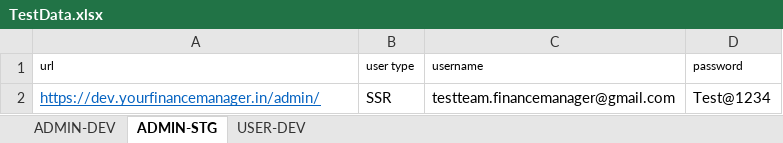
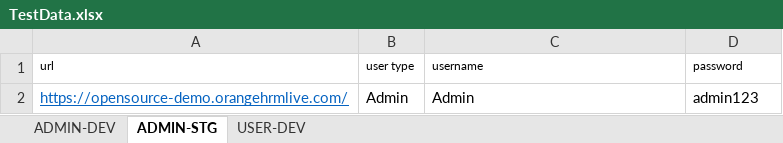
Before and after one commit to SHAILUCS/automation_CSS_FM_Bkp, an Excel workbook: Resources/TestData.xlsx, sheet ADMIN-STG, drawn as a sheet; values as stored, in another font and other column widths than the file's, no borders; removed rows and columns are numbered as before the commit, all else as after; the diff names each change by its address in the sheet, - before the commit and + after, or states it on an @@ line.

```diff
--- a/Resources/TestData.xlsx (sheet ADMIN-STG)
+++ b/Resources/TestData.xlsx (sheet ADMIN-STG)
-row 2: https://dev.yourfinancemanager.in/admin/ | SSR | testteam.financemanager@gmail.com | Test@1234
+row 2: https://opensource-demo.orangehrmlive.com/ | Admin | Admin | admin123
```
Also changed, not shown: sheet USER-DEV, sheet ADMIN-DEV, 23 other files.
